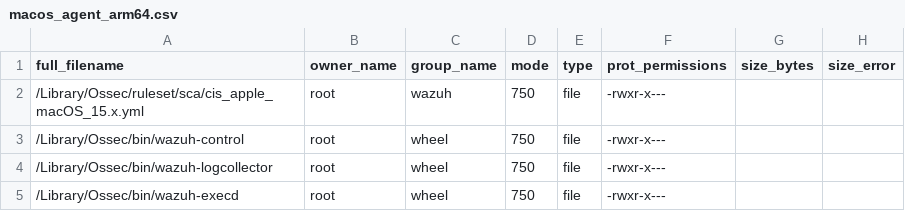
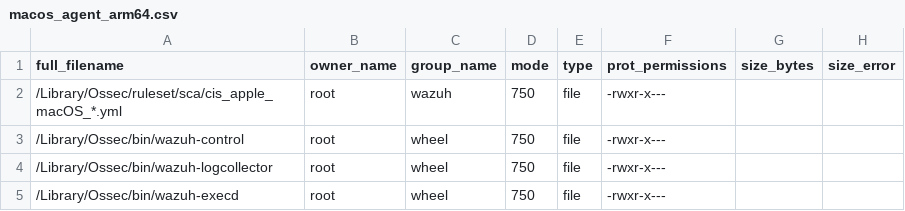
Before and after one commit to wazuh/wazuh, a CSV file: .github/actions/check_files/macos_agent_arm64.csv, drawn as a sheet; only a part is shown.

Commit message:
fix: match any macOS CIS policy in check files

```diff
--- a/.github/actions/check_files/macos_agent_arm64.csv
+++ b/.github/actions/check_files/macos_agent_arm64.csv
@@ -1,3 +1,3 @@
 full_filename,owner_name,group_name,mode,type,prot_permissions,size_bytes,size_error
-/Library/Ossec/ruleset/sca/cis_apple_macOS_15.x.yml,root,wazuh,750,file,-rwxr-x---,,
+/Library/Ossec/ruleset/sca/cis_apple_macOS_*.yml,root,wazuh,750,file,-rwxr-x---,,
 /Library/Ossec/bin/wazuh-control,root,wheel,750,file,-rwxr-x---,,
```
Also changed, not shown: .github/actions/check_files/macos_agent_x86_64.csv.
